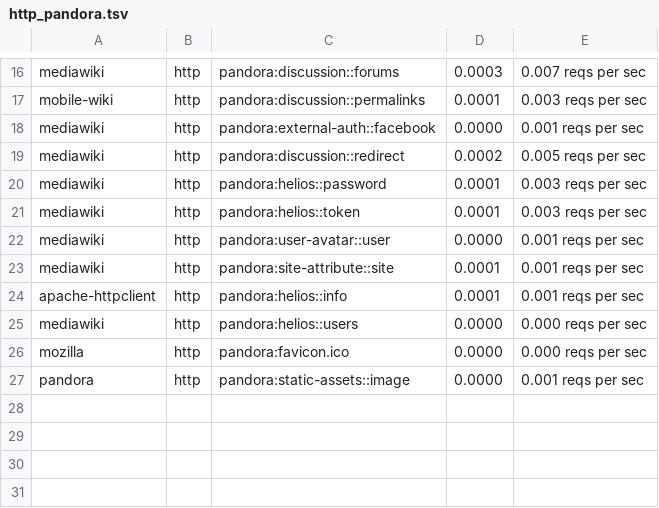
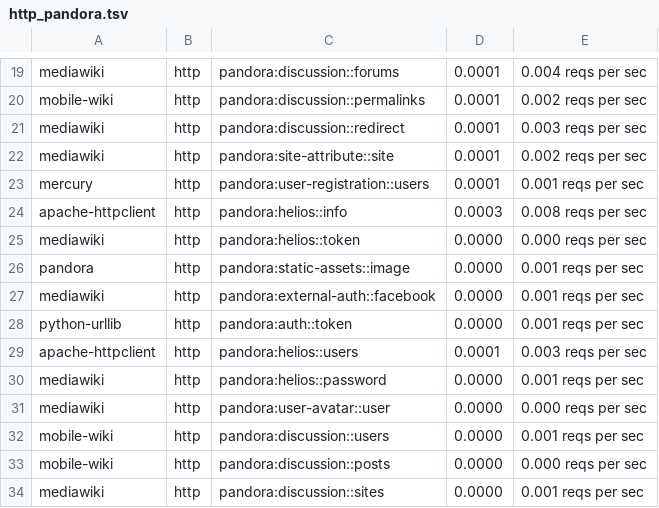
Before and after one commit to Wikia/data-flow-graphs, a TSV file: output/http_pandora.tsv, drawn as a sheet; only a part is shown, gaps mark what is left out; removed rows and columns are numbered as before the commit, all else as after; the diff covers the shown part only; the diff names each change by its address in the sheet, - before the commit and + after, or states it on an @@ line.

Commit message:
SUS-4769: add get_mobile_apps_flow_graph()

```diff
--- a/output/http_pandora.tsv
+++ b/output/http_pandora.tsv
-D19: 0.0003
+D19: 0.0001
-E19: 0.007 reqs per sec
+E19: 0.004 reqs per sec
-E20: 0.003 reqs per sec
+E20: 0.002 reqs per sec
+row 21: mediawiki | http | pandora:discussion::redirect | 0.0001 | 0.003 reqs per sec
+row 22: mediawiki | http | pandora:site-attribute::site | 0.0001 | 0.002 reqs per sec
+row 23: mercury | http | pandora:user-registration::users | 0.0001 | 0.001 reqs per sec
+row 24: apache-httpclient | http | pandora:helios::info | 0.0003 | 0.008 reqs per sec
+row 25: mediawiki | http | pandora:helios::token | 0.0000 | 0.000 reqs per sec
+row 26: pandora | http | pandora:static-assets::image | 0.0000 | 0.001 reqs per sec
-row 19: mediawiki | http | pandora:discussion::redirect | 0.0002 | 0.005 reqs per sec
+row 28: python-urllib | http | pandora:auth::token | 0.0000 | 0.001 reqs per sec
-A29: mediawiki
+A29: apache-httpclient
-C29: pandora:helios::password
+C29: pandora:helios::users
-row 21: mediawiki | http | pandora:helios::token | 0.0001 | 0.003 reqs per sec
-C30: pandora:user-avatar::user
+C30: pandora:helios::password
-row 23: mediawiki | http | pandora:site-attribute::site | 0.0001 | 0.001 reqs per sec
-row 24: apache-httpclient | http | pandora:helios::info | 0.0001 | 0.001 reqs per sec
-C31: pandora:helios::users
+C31: pandora:user-avatar::user
+row 32: mobile-wiki | http | pandora:discussion::users | 0.0000 | 0.001 reqs per sec
-A33: mozilla
+A33: mobile-wiki
-C33: pandora:favicon.ico
+C33: pandora:discussion::posts
-A34: pandora
+A34: mediawiki
-C34: pandora:static-assets::image
+C34: pandora:discussion::sites
```
Also changed, not shown: 6 added rows, 3 removed rows and 24 edited cells elsewhere in this file, output/http_mediawiki.tsv, 4 other files.
